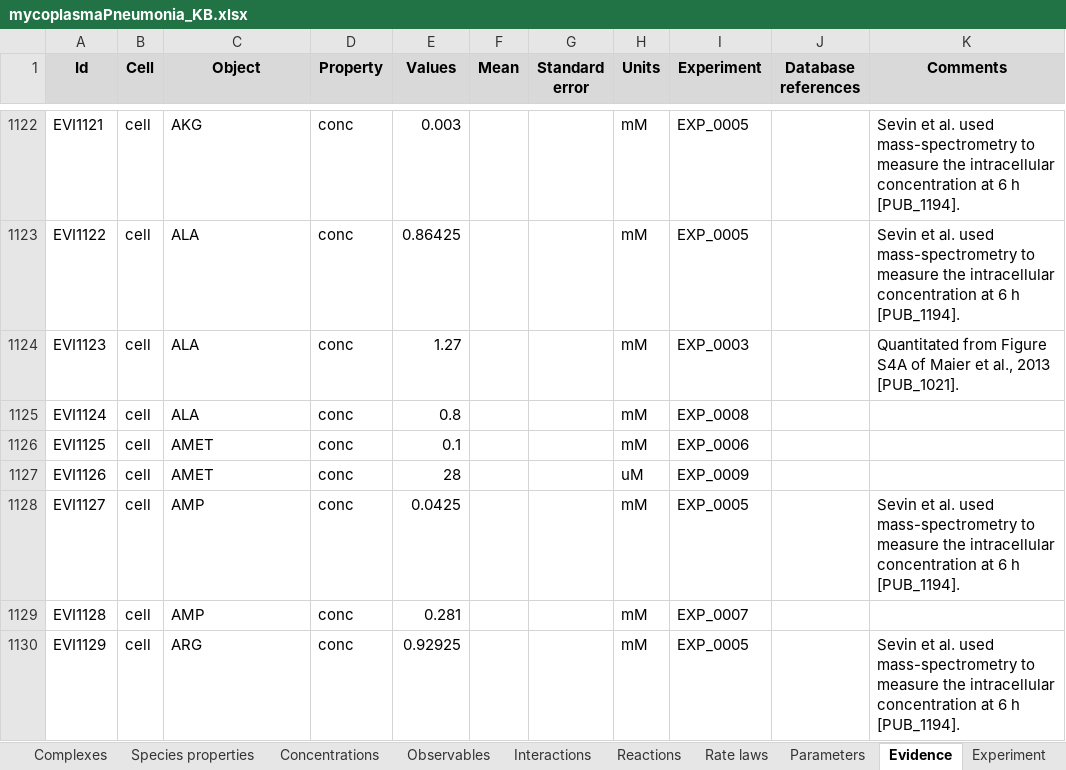
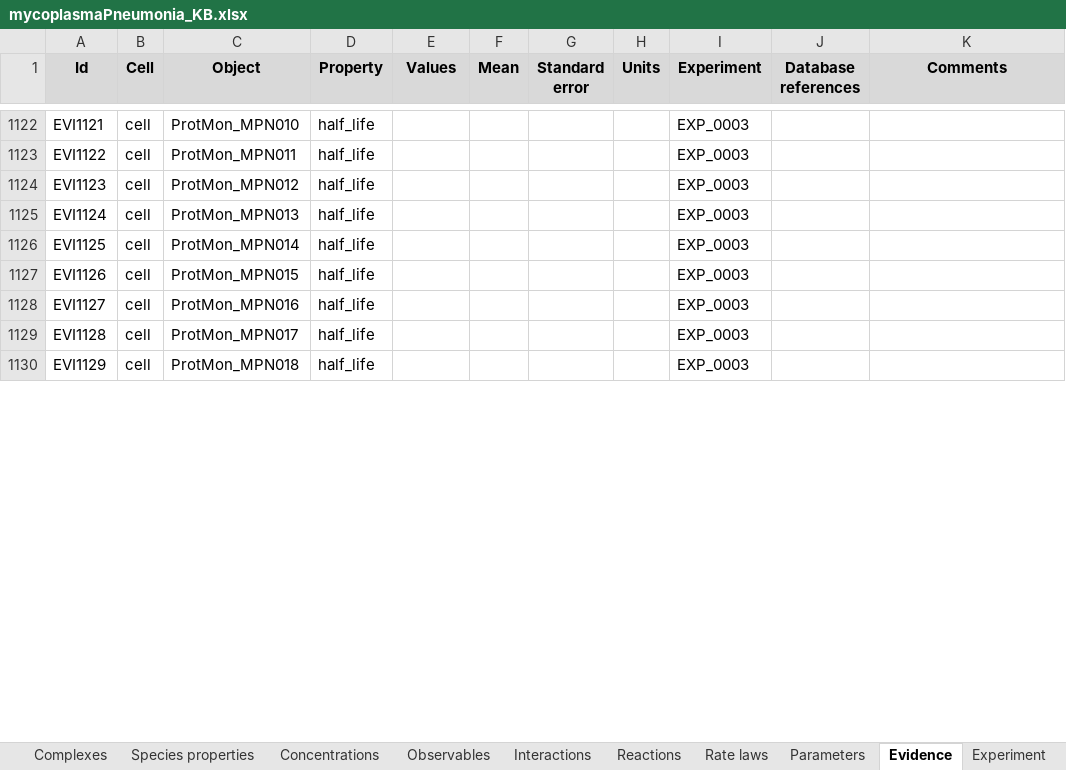
Before and after one commit to KarrLab/wc_kb, an Excel workbook: kbs/mycoplasmaPneumonia_KB.xlsx, sheet Evidence, drawn as a sheet; only a part is shown, gaps mark what is left out; values as stored, in another font and other column widths than the file's, no borders; the diff covers the shown part only; the diff names each change by its address in the sheet, - before the commit and + after, or states it on an @@ line.

```diff
--- a/kbs/mycoplasmaPneumonia_KB.xlsx (sheet Evidence)
+++ b/kbs/mycoplasmaPneumonia_KB.xlsx (sheet Evidence)
-C1122 (Object): AKG
+C1122 (Object): ProtMon_MPN010
-D1122:D1130 (Property): conc
+D1122:D1130 (Property): half_life
-E1122 (Values): 0.003
+E1122 (Values): (empty)
-H1122:H1126 (Units): mM
+H1122:H1126 (Units): (empty)
-I1122:I1123 (Experiment): EXP_0005
+I1122:I1123 (Experiment): EXP_0003
-K1122:K1123 (Comments): Sevin et al. used mass-spectrometry to measure the intracellular concentration at 6 h [PUB_1194].
+K1122:K1123 (Comments): (empty)
-C1123 (Object): ALA
+C1123 (Object): ProtMon_MPN011
-E1123 (Values): 0.86425
+E1123 (Values): (empty)
-C1124 (Object): ALA
+C1124 (Object): ProtMon_MPN012
-E1124 (Values): 1.27
+E1124 (Values): (empty)
-K1124 (Comments): Quantitated from Figure S4A of Maier et al., 2013 [PUB_1021].
+K1124 (Comments): (empty)
-C1125 (Object): ALA
+C1125 (Object): ProtMon_MPN013
-E1125 (Values): 0.8
+E1125 (Values): (empty)
-I1125 (Experiment): EXP_0008
+I1125 (Experiment): EXP_0003
-C1126 (Object): AMET
+C1126 (Object): ProtMon_MPN014
-E1126 (Values): 0.1
+E1126 (Values): (empty)
-I1126 (Experiment): EXP_0006
+I1126 (Experiment): EXP_0003
-C1127 (Object): AMET
+C1127 (Object): ProtMon_MPN015
-E1127 (Values): 28
+E1127 (Values): (empty)
-H1127 (Units): uM
+H1127 (Units): (empty)
-I1127 (Experiment): EXP_0009
+I1127 (Experiment): EXP_0003
-C1128 (Object): AMP
+C1128 (Object): ProtMon_MPN016
-E1128 (Values): 0.0425
+E1128 (Values): (empty)
-H1128:H1130 (Units): mM
+H1128:H1130 (Units): (empty)
-I1128 (Experiment): EXP_0005
+I1128 (Experiment): EXP_0003
-K1128 (Comments): Sevin et al. used mass-spectrometry to measure the intracellular concentration at 6 h [PUB_1194].
+K1128 (Comments): (empty)
-C1129 (Object): AMP
+C1129 (Object): ProtMon_MPN017
-E1129 (Values): 0.281
+E1129 (Values): (empty)
-I1129 (Experiment): EXP_0007
+I1129 (Experiment): EXP_0003
-C1130 (Object): ARG
+C1130 (Object): ProtMon_MPN018
-E1130 (Values): 0.92925
+E1130 (Values): (empty)
-I1130 (Experiment): EXP_0005
+I1130 (Experiment): EXP_0003
-K1130 (Comments): Sevin et al. used mass-spectrometry to measure the intracellular concentration at 6 h [PUB_1194].
+K1130 (Comments): (empty)
```
Also changed, not shown: 47 removed rows and 188 edited cells elsewhere in this sheet, sheet Database references, sheet Metabolites, sheet Species properties, sheet Concentrations, sheet Proteins, sheet Experiment, kbs/mycoplasmaPneumonia_KB_backup.xlsx, 12 other files.
